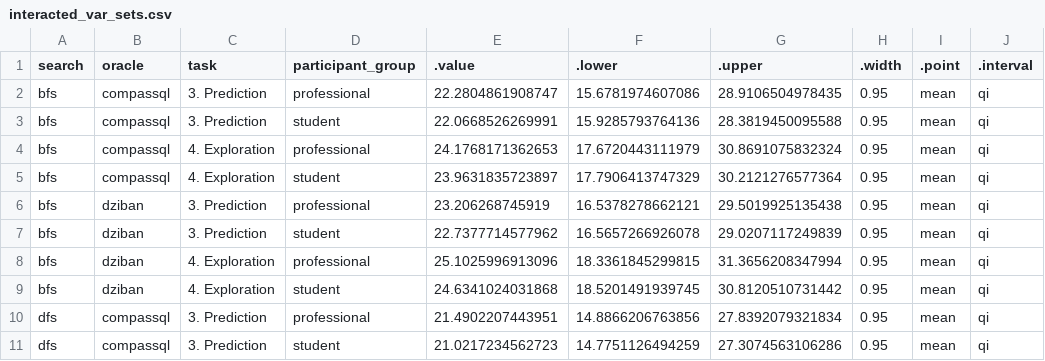
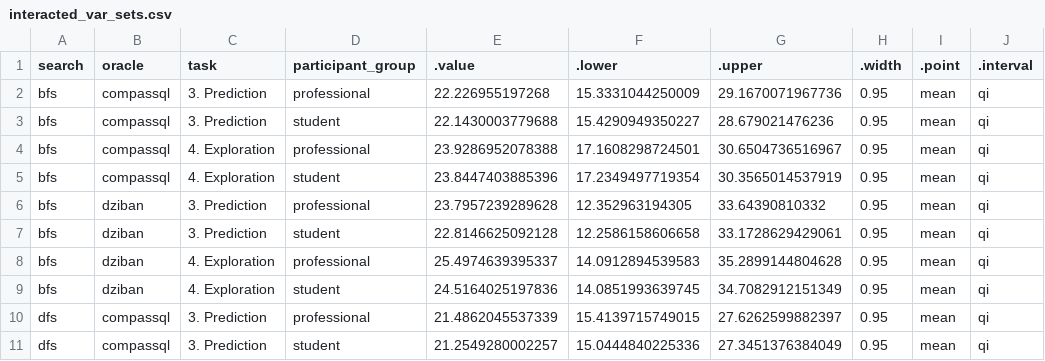
Before and after one commit to Zehua-Zeng/visualization-recommendation-evaluation, a CSV file: analysis/plot_data/posterior_draws/num_interacted_variable_set/interacted_var_sets.csv, drawn as a sheet; only a part is shown; the diff covers the shown part only.

```diff
--- a/analysis/plot_data/posterior_draws/num_interacted_variable_set/interacted_var_sets.csv
+++ b/analysis/plot_data/posterior_draws/num_interacted_variable_set/interacted_var_sets.csv
@@ -1,11 +1,11 @@
 "search","oracle","task","participant_group",".value",".lower",".upper",".width",".point",".interval"
-"bfs","compassql","3. Prediction","professional",22.2804861908747,15.6781974607086,28.9106504978435,0.95,"mean","qi"
-"bfs","compassql","3. Prediction","student",22.0668526269991,15.9285793764136,28.3819450095588,0.95,"mean","qi"
-"bfs","compassql","4. Exploration","professional",24.1768171362653,17.6720443111979,30.8691075832324,0.95,"mean","qi"
-"bfs","compassql","4. Exploration","student",23.9631835723897,17.7906413747329,30.2121276577364,0.95,"mean","qi"
-"bfs","dziban","3. Prediction","professional",23.206268745919,16.5378278662121,29.5019925135438,0.95,"mean","qi"
-"bfs","dziban","3. Prediction","student",22.7377714577962,16.5657266926078,29.0207117249839,0.95,"mean","qi"
-"bfs","dziban","4. Exploration","professional",25.1025996913096,18.3361845299815,31.3656208347994,0.95,"mean","qi"
-"bfs","dziban","4. Exploration","student",24.6341024031868,18.5201491939745,30.8120510731442,0.95,"mean","qi"
-"dfs","compassql","3. Prediction","professional",21.4902207443951,14.8866206763856,27.8392079321834,0.95,"mean","qi"
-"dfs","compassql","3. Prediction","student",21.0217234562723,14.7751126494259,27.3074563106286,0.95,"mean","qi"
+"bfs","compassql","3. Prediction","professional",22.226955197268,15.3331044250009,29.1670071967736,0.95,"mean","qi"
+"bfs","compassql","3. Prediction","student",22.1430003779688,15.4290949350227,28.679021476236,0.95,"mean","qi"
+"bfs","compassql","4. Exploration","professional",23.9286952078388,17.1608298724501,30.6504736516967,0.95,"mean","qi"
+"bfs","compassql","4. Exploration","student",23.8447403885396,17.2349497719354,30.3565014537919,0.95,"mean","qi"
+"bfs","dziban","3. Prediction","professional",23.7957239289628,12.352963194305,33.64390810332,0.95,"mean","qi"
+"bfs","dziban","3. Prediction","student",22.8146625092128,12.2586158606658,33.1728629429061,0.95,"mean","qi"
+"bfs","dziban","4. Exploration","professional",25.4974639395337,14.0912894539583,35.2899144804628,0.95,"mean","qi"
+"bfs","dziban","4. Exploration","student",24.5164025197836,14.0851993639745,34.7082912151349,0.95,"mean","qi"
+"dfs","compassql","3. Prediction","professional",21.4862045537339,15.4139715749015,27.6262599882397,0.95,"mean","qi"
+"dfs","compassql","3. Prediction","student",21.2549280002257,15.0444840225336,27.3451376384049,0.95,"mean","qi"
```
Also changed, not shown: 66 edited cells elsewhere in this file, analysis/plot_data/posterior_draws/num_exposed_variable_set/exposed_variable_set.csv, analysis/plot_data/posterior_draws/num_exposed_visual_design/exposed_visual_design.csv, 39 other files.
